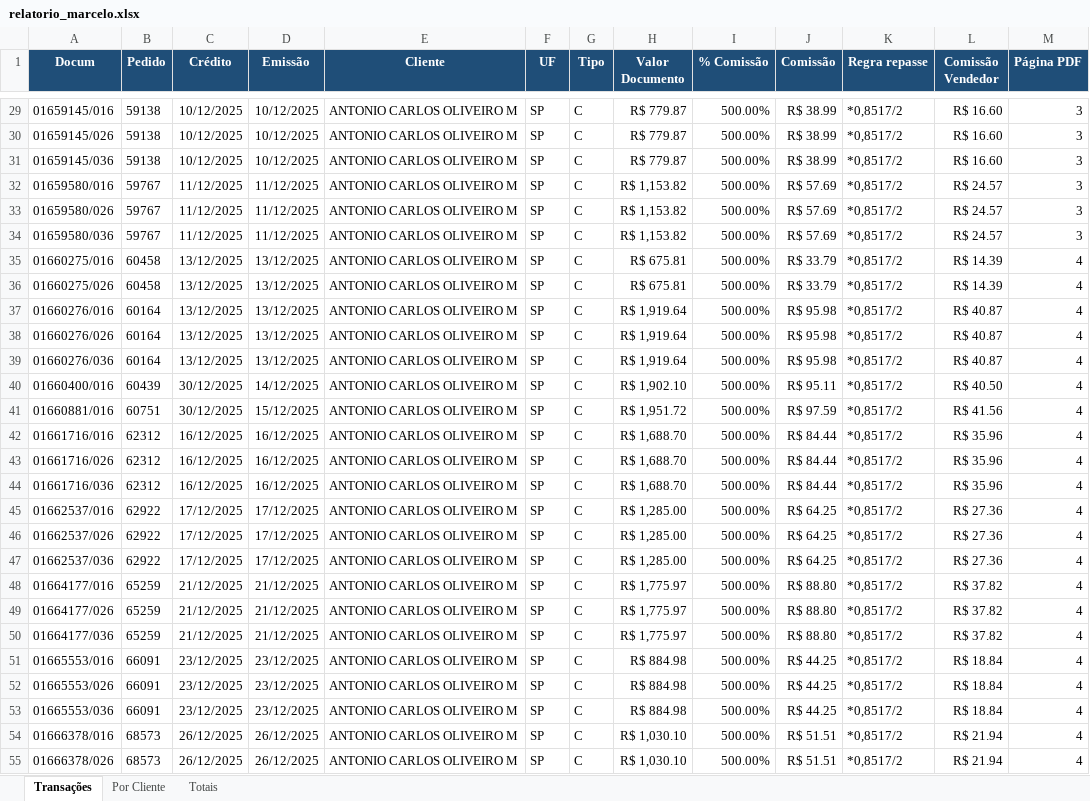
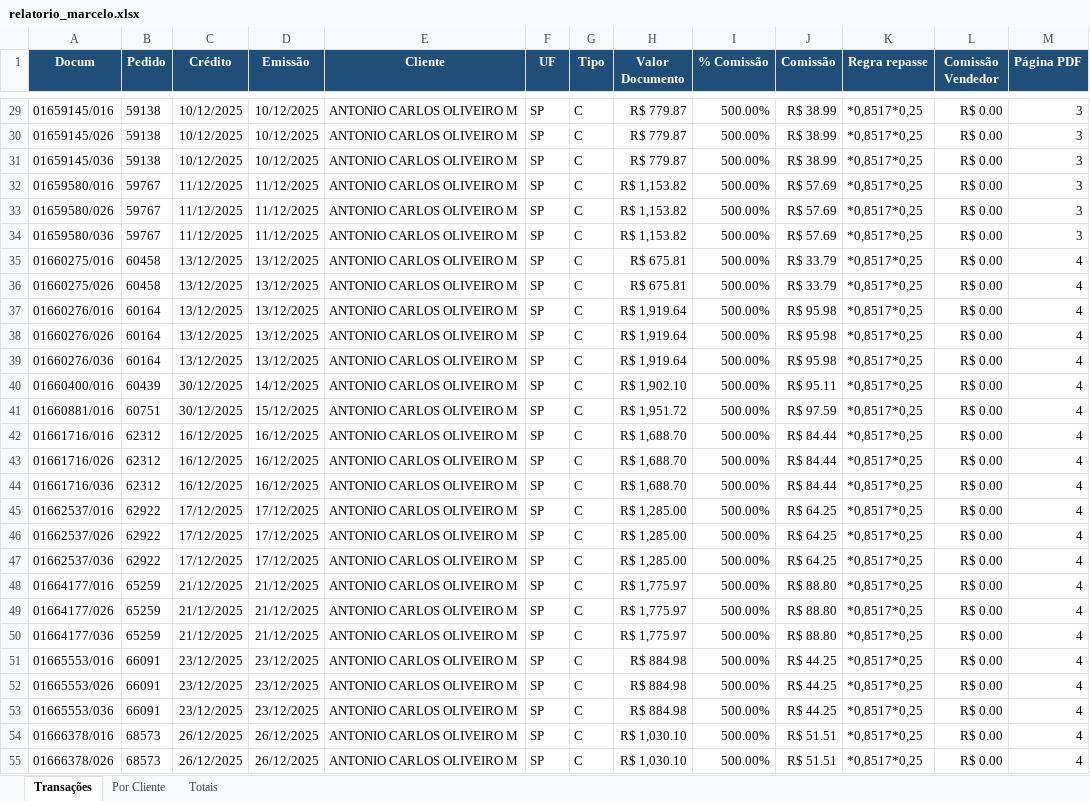
Before and after one commit to guidi08/pescados-mvp, an Excel workbook: relatorio_marcelo.xlsx, sheet Transações, drawn as a sheet; only a part is shown, gaps mark what is left out; values as stored, in another font and other column widths than the file's, no borders; the diff covers the shown part only; the diff names each change by its address in the sheet, - before the commit and + after, or states it on an @@ line.

Commit message:
Update Marcelo report with new repasse rules

```diff
--- a/relatorio_marcelo.xlsx (sheet Transações)
+++ b/relatorio_marcelo.xlsx (sheet Transações)
-K29:K55 (Regra repasse): *0,8517/2
+K29:K55 (Regra repasse): *0,8517*0,25
-L29:L31 (Comissão Vendedor): R$ 16.60
+L29:L31 (Comissão Vendedor): R$ 0.00
-L32:L34 (Comissão Vendedor): R$ 24.57
+L32:L34 (Comissão Vendedor): R$ 0.00
-L35:L36 (Comissão Vendedor): R$ 14.39
+L35:L36 (Comissão Vendedor): R$ 0.00
-L37:L39 (Comissão Vendedor): R$ 40.87
+L37:L39 (Comissão Vendedor): R$ 0.00
-L40 (Comissão Vendedor): R$ 40.50
+L40 (Comissão Vendedor): R$ 0.00
-L41 (Comissão Vendedor): R$ 41.56
+L41 (Comissão Vendedor): R$ 0.00
-L42:L44 (Comissão Vendedor): R$ 35.96
+L42:L44 (Comissão Vendedor): R$ 0.00
-L45:L47 (Comissão Vendedor): R$ 27.36
+L45:L47 (Comissão Vendedor): R$ 0.00
-L48:L50 (Comissão Vendedor): R$ 37.82
+L48:L50 (Comissão Vendedor): R$ 0.00
-L51:L53 (Comissão Vendedor): R$ 18.84
+L51:L53 (Comissão Vendedor): R$ 0.00
-L54:L55 (Comissão Vendedor): R$ 21.94
+L54:L55 (Comissão Vendedor): R$ 0.00
```
Also changed, not shown: 268 edited cells elsewhere in this sheet, sheet Por Cliente, sheet Totais.
